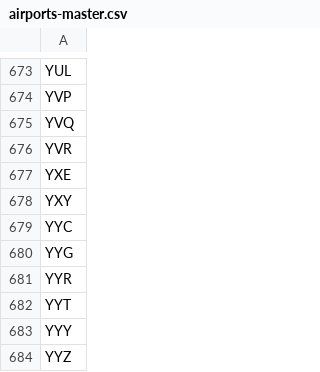
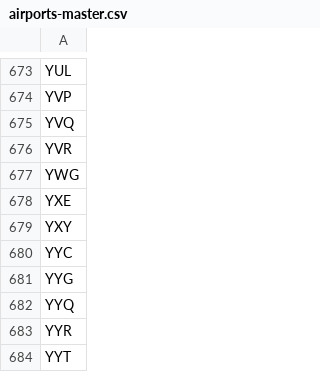
Before and after one commit to TravelMapping/AirportData, a CSV file: air/data/airports-master.csv, drawn as a sheet; only a part is shown, gaps mark what is left out; the shorter side is filled out with more unchanged rows; the diff names each change by its address in the sheet, - before the commit and + after, or states it on an @@ line.

```diff
--- a/air/data/airports-master.csv
+++ b/air/data/airports-master.csv
+row 677: YWG
+row 682: YYQ
```
Also changed, not shown: 46 other files.
